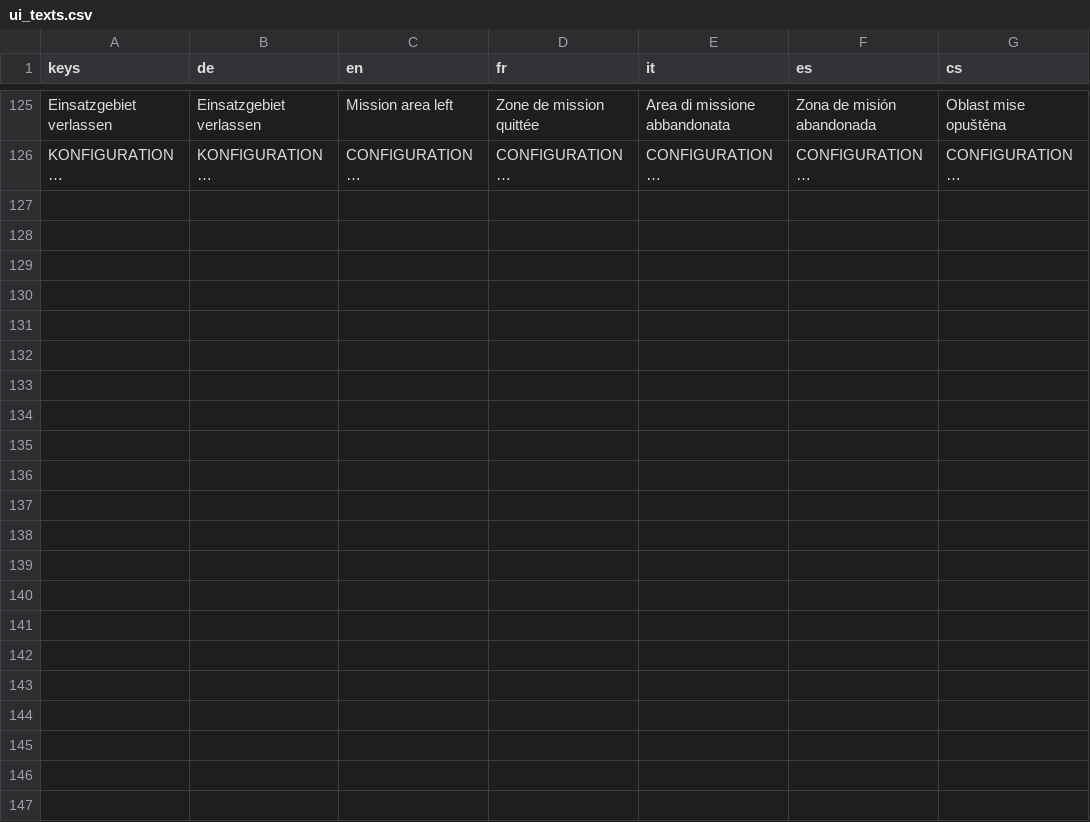
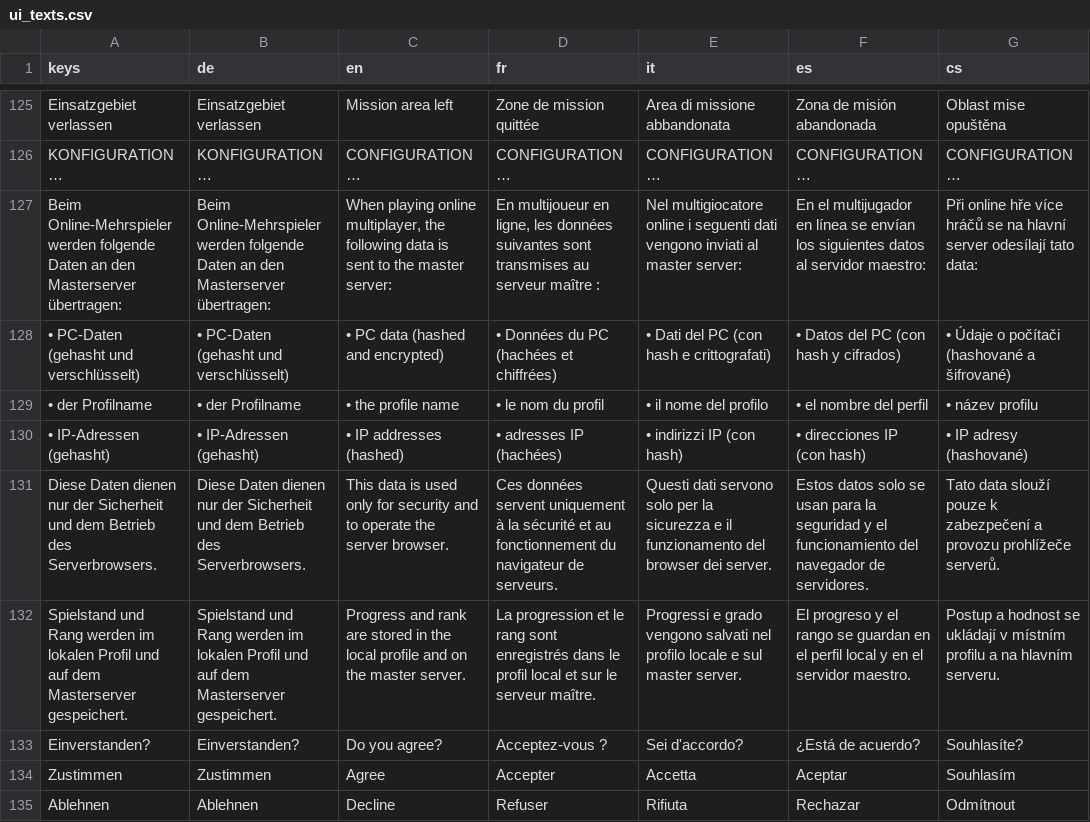
Before and after one commit to derbayanbua/Dangerous-and-Hidden-2, a CSV file: locale/ui_texts.csv, drawn as a sheet; only a part is shown, gaps mark what is left out; the diff names each change by its address in the sheet, - before the commit and + after, or states it on an @@ line.

```diff
--- a/locale/ui_texts.csv
+++ b/locale/ui_texts.csv
+row 127: Beim Online-Mehrspieler werden folgende Daten an den Masterserver übertragen: | Beim Online-Mehrspieler werden folgende Daten an den Masterserver übertragen: | When playing online multiplayer, the following data is sent to the master server: | En multijoueur en ligne, les données suivantes sont transmises au serveur maître : | Nel multigiocatore online i seguenti dati vengono inviati al master server: | En el multijugador en línea se envían los siguientes datos al servidor maestro: | Při online hře více hráčů se na hlavní server odesílají tato data:
+row 128: • PC-Daten (gehasht und verschlüsselt) | • PC-Daten (gehasht und verschlüsselt) | • PC data (hashed and encrypted) | • Données du PC (hachées et chiffrées) | • Dati del PC (con hash e crittografati) | • Datos del PC (con hash y cifrados) | • Údaje o počítači (hashované a šifrované)
+row 129: • der Profilname | • der Profilname | • the profile name | • le nom du profil | • il nome del profilo | • el nombre del perfil | • název profilu
+row 130: • IP-Adressen (gehasht) | • IP-Adressen (gehasht) | • IP addresses (hashed) | • adresses IP (hachées) | • indirizzi IP (con hash) | • direcciones IP (con hash) | • IP adresy (hashované)
+row 131: Diese Daten dienen nur der Sicherheit und dem Betrieb des Serverbrowsers. | Diese Daten dienen nur der Sicherheit und dem Betrieb des Serverbrowsers. | This data is used only for security and to operate the server browser. | Ces données servent uniquement à la sécurité et au fonctionnement du navigateur de serveurs. | Questi dati servono solo per la sicurezza e il funzionamento del browser dei server. | Estos datos solo se usan para la seguridad y el funcionamiento del navegador de servidores. | Tato data slouží pouze k zabezpečení a provozu prohlížeče serverů.
+row 132: Spielstand und Rang werden im lokalen Profil und auf dem Masterserver gespeichert. | Spielstand und Rang werden im lokalen Profil und auf dem Masterserver gespeichert. | Progress and rank are stored in the local profile and on the master server. | La progression et le rang sont enregistrés dans le profil local et sur le serveur maître. | Progressi e grado vengono salvati nel profilo locale e sul master server. | El progreso y el rango se guardan en el perfil local y en el servidor maestro. | Postup a hodnost se ukládají v místním profilu a na hlavním serveru.
+row 133: Einverstanden? | Einverstanden? | Do you agree? | Acceptez-vous ? | Sei d'accordo? | ¿Está de acuerdo? | Souhlasíte?
+row 134: Zustimmen | Zustimmen | Agree | Accepter | Accetta | Aceptar | Souhlasím
+row 135: Ablehnen | Ablehnen | Decline | Refuser | Rifiuta | Rechazar | Odmítnout
```
Also changed, not shown: 44 other files.
